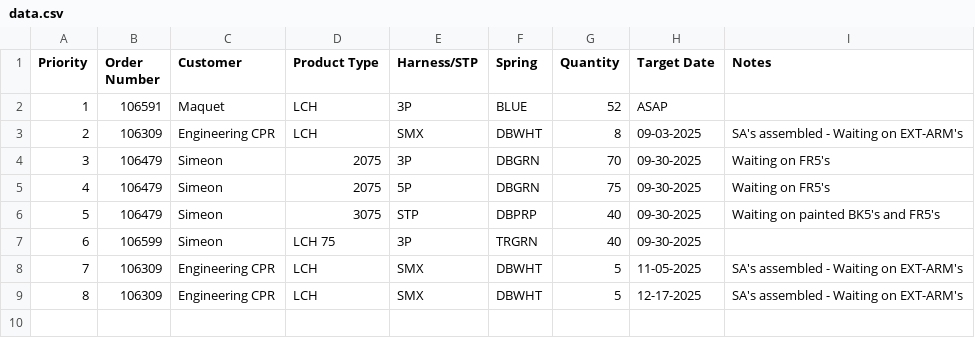
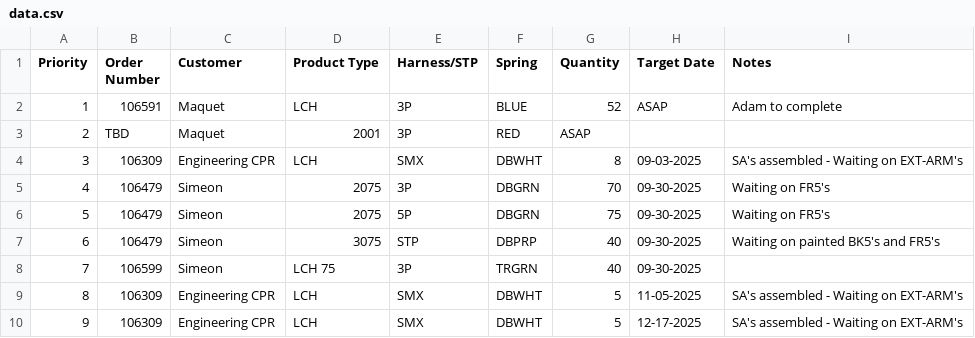
Before and after one commit to patrickaguilera/production-display, a CSV file: data/data.csv, drawn as a sheet; addresses are those after the commit; the diff names each change by its address in the sheet, - before the commit and + after, or states it on an @@ line.

Commit message:
Update data.csv

```diff
--- a/data/data.csv
+++ b/data/data.csv
-I2 (Notes): (empty)
+I2 (Notes): Adam to complete
+row 3: 2 | TBD | Maquet | 2001 | 3P | RED | ASAP
@@ column A (Priority) renumbered from row 4 down @@
```
